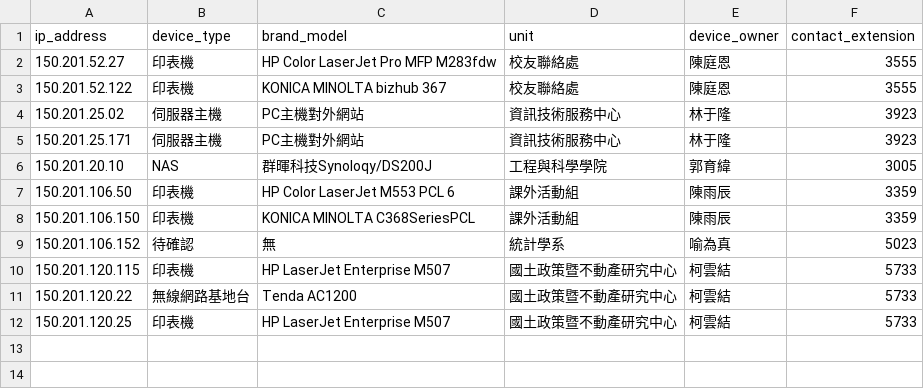
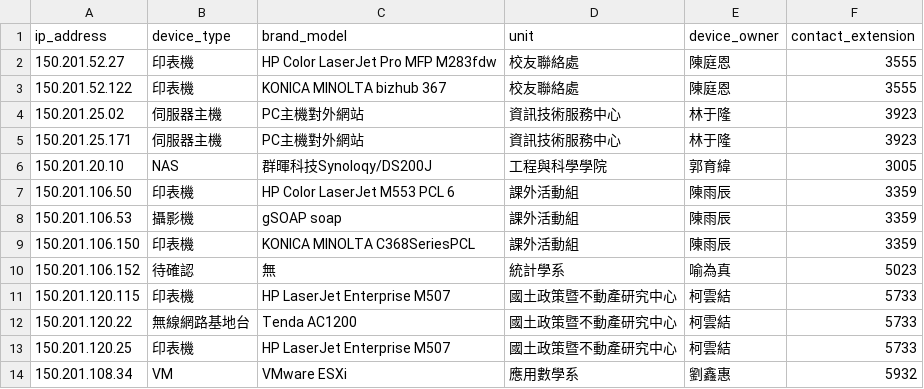
Before and after one commit to AuTooong/1121-web_final, a CSV file: db/ip_list.csv, drawn as a sheet.

Commit message:
ip_list add vm&camera

```diff
--- a/db/ip_list.csv
+++ b/db/ip_list.csv
@@ -7,2 +7,3 @@ ip_address,device_type,brand_model,unit,device_owner,contact_extension
 150.201.106.50,印表機,HP Color LaserJet M553 PCL 6,課外活動組,陳雨辰,3359
+150.201.106.53,攝影機,gSOAP soap,課外活動組,陳雨辰,3359
 150.201.106.150,印表機,KONICA MINOLTA C368SeriesPCL,課外活動組,陳雨辰,3359
@@ -12 +13,2 @@ ip_address,device_type,brand_model,unit,device_owner,contact_extension
 150.201.120.25,印表機,HP LaserJet Enterprise M507,國土政策暨不動產研究中心,柯雲結,5733
+150.201.108.34,VM,VMware ESXi,應用數學系,劉鑫惠,5932
```
